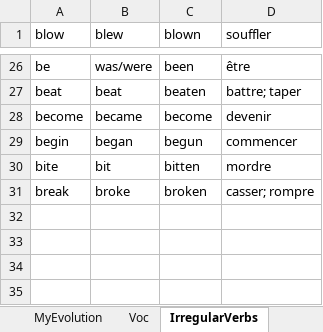
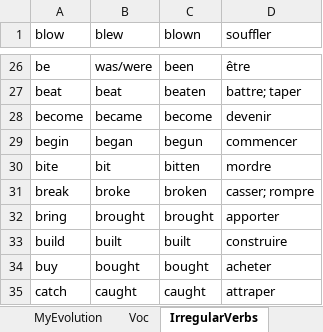
Before and after one commit to MikeNkunku/LC14_Custom_Training, an Excel workbook: LC14 Custom Training.xlsm, sheet IrregularVerbs, drawn as a sheet; only a part is shown, gaps mark what is left out; values as stored, in another font and other column widths than the file's, no borders; the diff names each change by its address in the sheet, - before the commit and + after, or states it on an @@ line.

```diff
--- a/LC14 Custom Training.xlsm (sheet IrregularVerbs)
+++ b/LC14 Custom Training.xlsm (sheet IrregularVerbs)
+row 32: bring | brought | brought | apporter
+row 33: build | built | built | construire
+row 34: buy | bought | bought | acheter
+row 35: catch | caught | caught | attraper
```
Also changed, not shown: charts or pictures.
